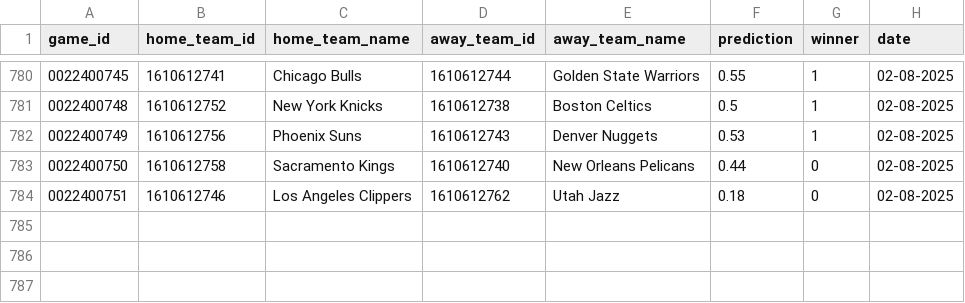
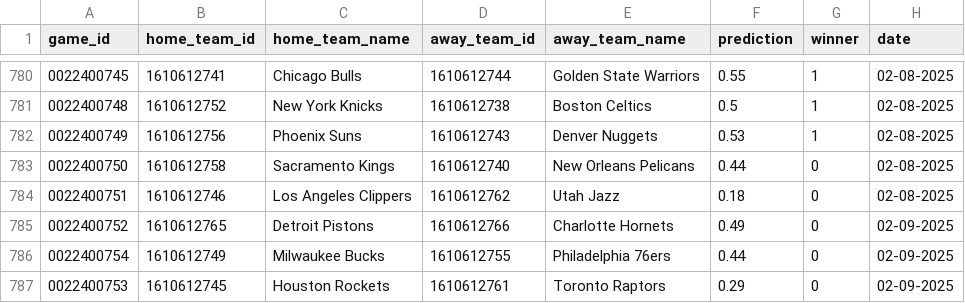
Before and after one commit to globalgumbs/globalgumbs.com, a CSV file: artifacts/log.csv, drawn as a sheet; only a part is shown, gaps mark what is left out; the diff names each change by its address in the sheet, - before the commit and + after, or states it on an @@ line.

```diff
--- a/artifacts/log.csv
+++ b/artifacts/log.csv
+row 785: 0022400752 | 1610612765 | Detroit Pistons | 1610612766 | Charlotte Hornets | 0.49 | 0 | 02-09-2025
+row 786: 0022400754 | 1610612749 | Milwaukee Bucks | 1610612755 | Philadelphia 76ers | 0.44 | 0 | 02-09-2025
+row 787: 0022400753 | 1610612745 | Houston Rockets | 1610612761 | Toronto Raptors | 0.29 | 0 | 02-09-2025
```
Also changed, not shown: 2 other files.
